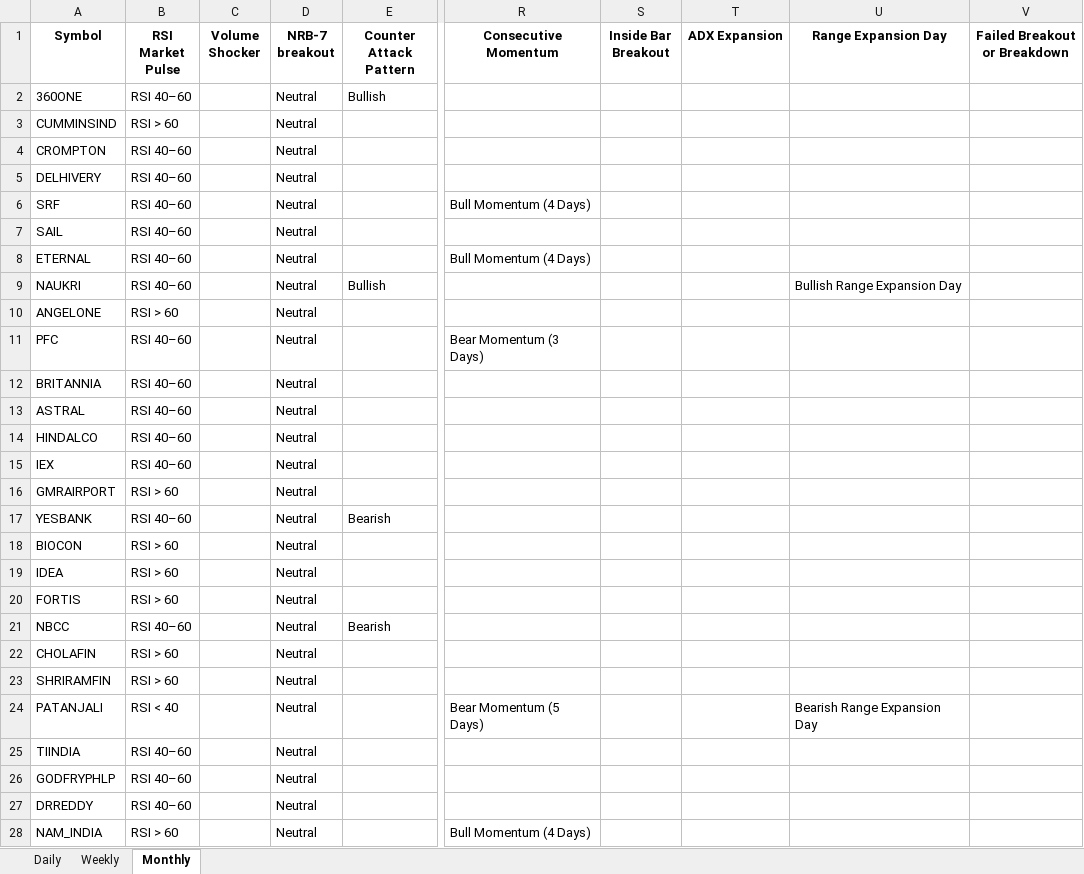
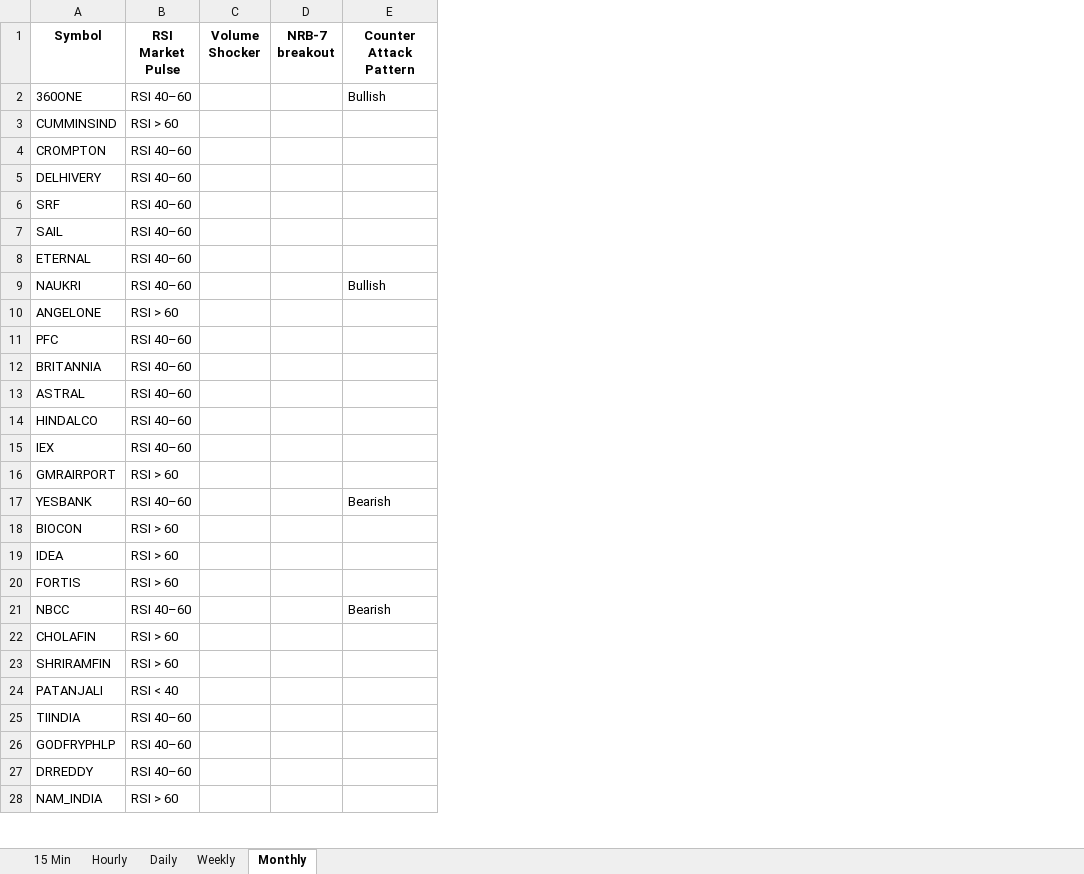
Before and after one commit to EGAVSIV/MULTIS, an Excel workbook: Output/Scanner Summary Matrix_19 Jul 2026.xlsx, sheet Monthly, drawn as a sheet; only a part is shown, gaps mark what is left out; values as stored, in another font and other column widths than the file's, no borders; the diff covers the shown part only; the diff names each change by its address in the sheet, - before the commit and + after, or states it on an @@ line.

```diff
--- a/Output/Scanner Summary Matrix_19 Jul 2026.xlsx (sheet Monthly)
+++ b/Output/Scanner Summary Matrix_19 Jul 2026.xlsx (sheet Monthly)
+sheet tab: 15 Min
+sheet tab: Hourly
-column R (Consecutive Momentum), rows 6-28: Bull Momentum (4 Days) |  | Bull Momentum (4 Days) |  |  | Bear Momentum (3 Days) |  |  |  |  |  |  |  |  |  |  |  |  | Bear Momentum (5 Days) |  |  |  | Bull Momentum (4 Days)
-column S (Inside Bar Breakout), empty
-column T (ADX Expansion), empty
-column U (Range Expansion Day), rows 9-24: Bullish Range Expansion Day |  |  |  |  |  |  |  |  |  |  |  |  |  |  | Bearish Range Expansion Day
-column V (Failed Breakout or Breakdown), empty
-D2:D28 (NRB-7 breakout): Neutral
+D2:D28 (NRB-7 breakout): (empty)
```
Also changed, not shown: 178 edited cells elsewhere in this sheet, sheet Daily, sheet Weekly, Output/Daily Scan_19 Jul 2026.xlsx, Output/Hourly Scan_19 Jul 2026.xlsx, 5 other files.
